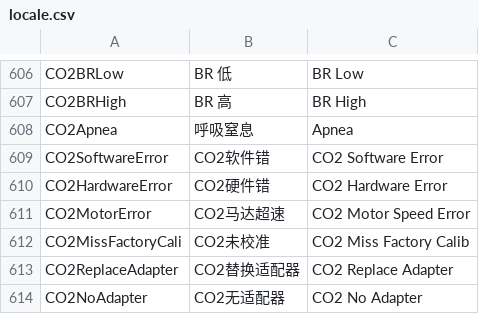
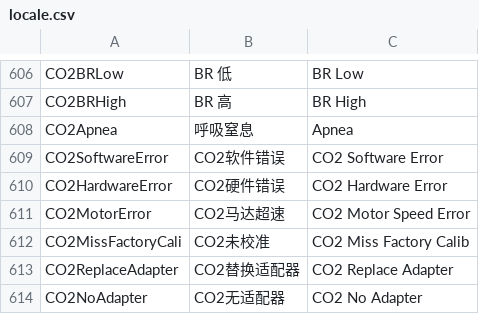
Before and after one commit to 519984307/Appciton, a CSV file: nPM/locale/locale.csv, drawn as a sheet; only a part is shown, gaps mark what is left out.

Commit message:
修改翻译

```diff
--- a/nPM/locale/locale.csv
+++ b/nPM/locale/locale.csv
@@ -608,4 +608,4 @@ CO2BRHigh,BR 高,BR High
 CO2Apnea,呼吸窒息,Apnea
-CO2SoftwareError,CO2软件错,CO2 Software Error
-CO2HardwareError,CO2硬件错,CO2 Hardware Error
+CO2SoftwareError,CO2软件错误,CO2 Software Error
+CO2HardwareError,CO2硬件错误,CO2 Hardware Error
 CO2MotorError,CO2马达超速,CO2 Motor Speed Error
```
